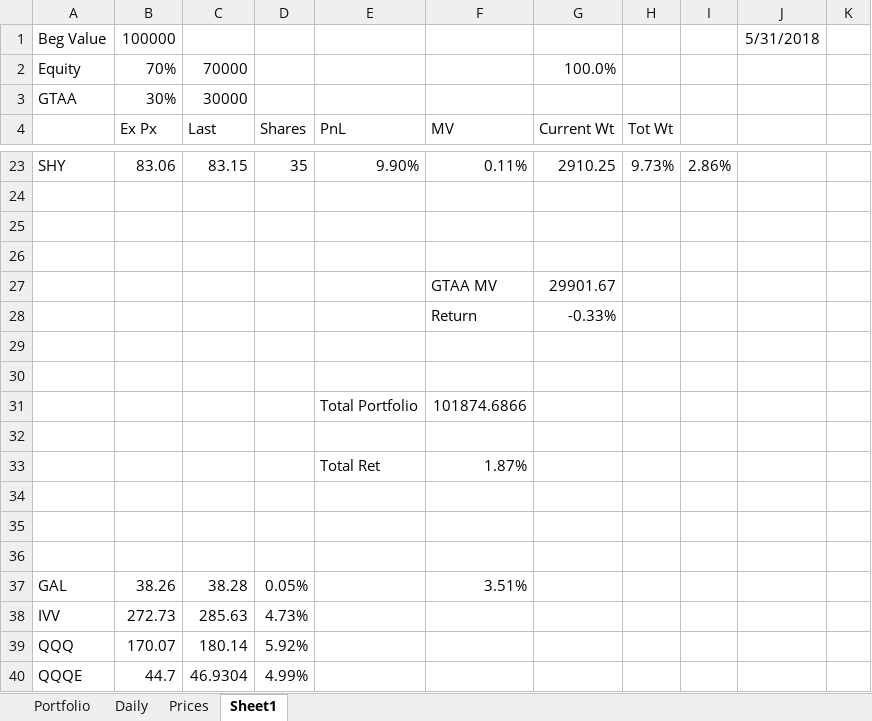
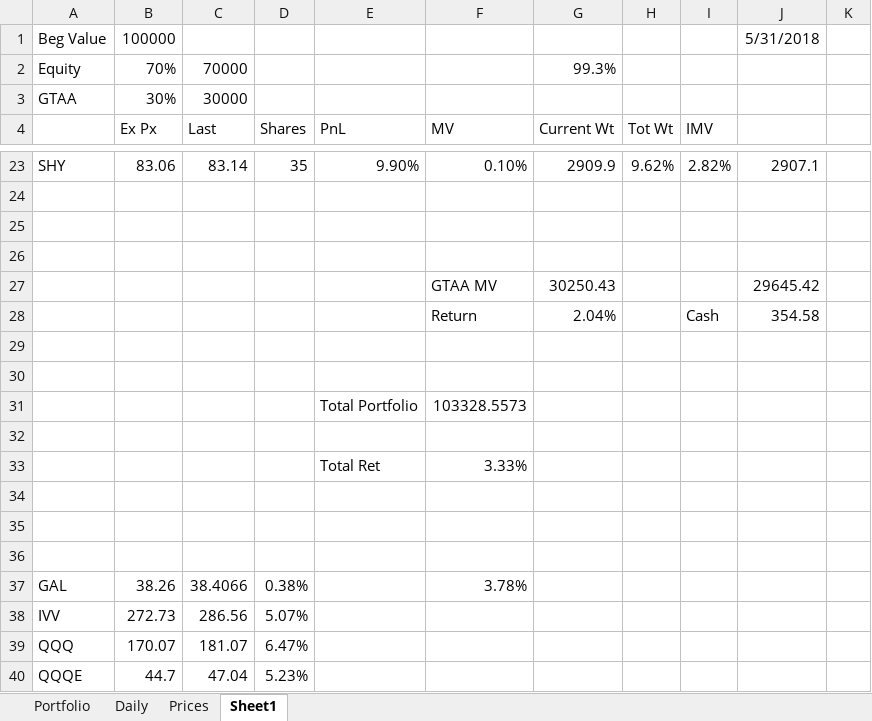
Before and after one commit to newbiecoder2017/GTAA, an Excel workbook: Portfolio.xlsx, sheet Sheet1, drawn as a sheet; only a part is shown, gaps mark what is left out; values as stored, in another font and other column widths than the file's, no borders; removed rows and columns are numbered as before the commit, all else as after; rows hold the shown columns only; the diff covers the shown part only; the diff names each change by its address in the sheet, - before the commit and + after, or states it on an @@ line.

```diff
--- a/Portfolio.xlsx (sheet Sheet1)
+++ b/Portfolio.xlsx (sheet Sheet1)
-G2 (Current Wt): 100.0%
+G2 (Current Wt): 99.3%
-I4: (empty)
+I4: IMV
-C23 (Last): 83.15
+C23 (Last): 83.14
-F23 (MV): 0.11%
+F23 (MV): 0.10%
-G23 (Current Wt): 2910.25
+G23 (Current Wt): 2909.9
-H23 (Tot Wt): 9.73%
+H23 (Tot Wt): 9.62%
-I23 (IMV): 2.86%
+I23 (IMV): 2.82%
-J23: (empty)
+J23: 2907.1
-row 27:  |  |  |  |  | GTAA MV | 29901.67
-row 28:  |  |  |  |  | Return | -0.33%
+row 27:  |  |  |  |  | GTAA MV | 30250.43 |  |  | 29645.42
+row 28:  |  |  |  |  | Return | 2.04% |  | Cash | 354.58
-F31 (MV): 101874.6866
+F31 (MV): 103328.5573
-F33 (MV): 1.87%
+F33 (MV): 3.33%
-C37 (Last): 38.28
+C37 (Last): 38.4066
-D37 (Shares): 0.05%
+D37 (Shares): 0.38%
-F37 (MV): 3.51%
+F37 (MV): 3.78%
-C38 (Last): 285.63
+C38 (Last): 286.56
-D38 (Shares): 4.73%
+D38 (Shares): 5.07%
-C39 (Last): 180.14
+C39 (Last): 181.07
-D39 (Shares): 5.92%
+D39 (Shares): 6.47%
-C40 (Last): 46.9304
+C40 (Last): 47.04
-D40 (Shares): 4.99%
+D40 (Shares): 5.23%
```
Also changed, not shown: 2 added rows, 2 removed rows and 56 edited cells elsewhere in this sheet, sheet Portfolio, formulas that keep their value, 24 other files.
